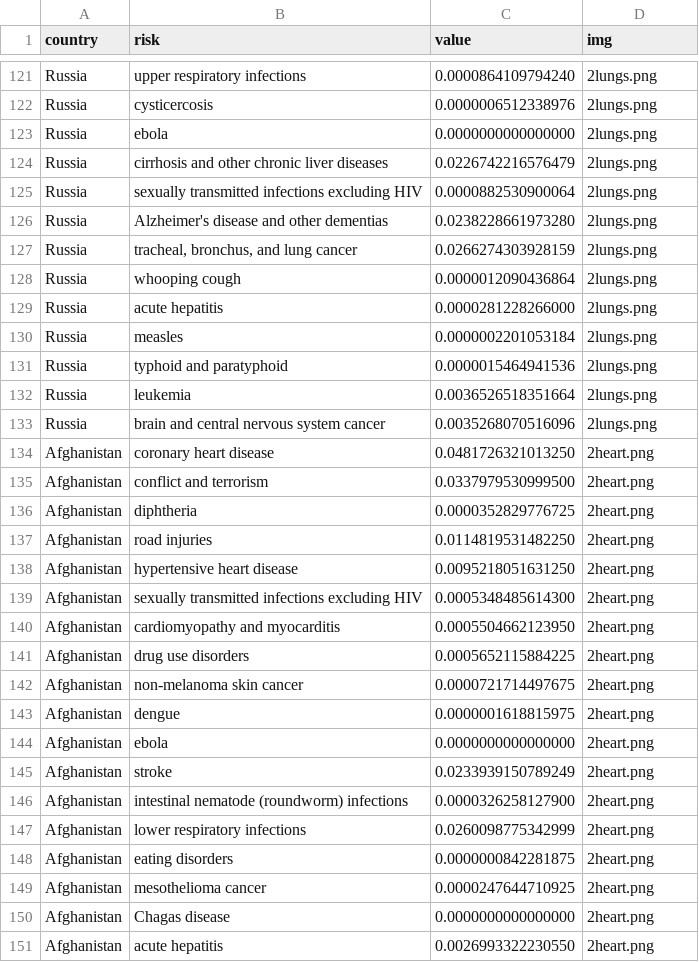
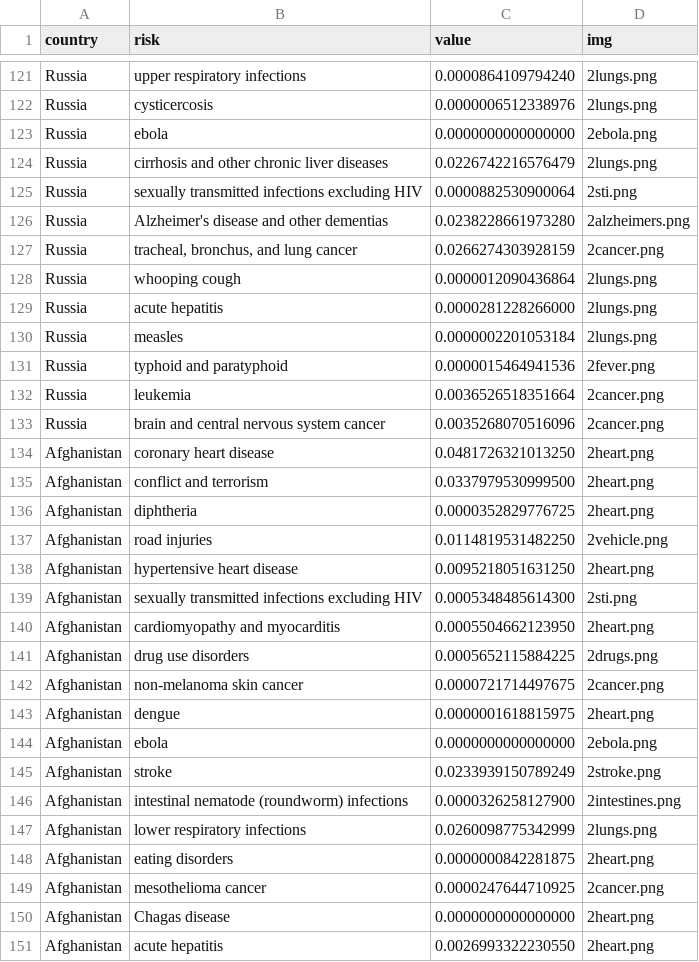
Before and after one commit to odelialorch/ifhumanity, a CSV file: data.csv, drawn as a sheet; only a part is shown, gaps mark what is left out; the diff covers the shown part only.

```diff
--- a/data.csv
+++ b/data.csv
@@ -122,7 +122,7 @@ Russia,upper respiratory infections,0.0000864109794240,2lungs.png,,
 Russia,cysticercosis,0.0000006512338976,2lungs.png,,
-Russia,ebola,0.0000000000000000,2lungs.png,,
+Russia,ebola,0.0000000000000000,2ebola.png,,
 Russia,cirrhosis and other chronic liver diseases,0.0226742216576479,2lungs.png,,
-Russia,sexually transmitted infections excluding HIV,0.0000882530900064,2lungs.png,,
-Russia,Alzheimer's disease and other dementias,0.0238228661973280,2lungs.png,,
-Russia,"tracheal, bronchus, and lung cancer",0.0266274303928159,2lungs.png,,
+Russia,sexually transmitted infections excluding HIV,0.0000882530900064,2sti.png,,
+Russia,Alzheimer's disease and other dementias,0.0238228661973280,2alzheimers.png,,
+Russia,"tracheal, bronchus, and lung cancer",0.0266274303928159,2cancer.png,,
 Russia,whooping cough,0.0000012090436864,2lungs.png,,
@@ -130,5 +130,5 @@ Russia,acute hepatitis,0.0000281228266000,2lungs.png,,
 Russia,measles,0.0000002201053184,2lungs.png,,
-Russia,typhoid and paratyphoid,0.0000015464941536,2lungs.png,,
-Russia,leukemia,0.0036526518351664,2lungs.png,,
-Russia,brain and central nervous system cancer,0.0035268070516096,2lungs.png,,
+Russia,typhoid and paratyphoid,0.0000015464941536,2fever.png,,
+Russia,leukemia,0.0036526518351664,2cancer.png,,
+Russia,brain and central nervous system cancer,0.0035268070516096,2cancer.png,,
 Afghanistan,coronary heart disease,0.0481726321013250,2heart.png,,
@@ -136,15 +136,15 @@ Afghanistan,conflict and terrorism,0.0337979530999500,2heart.png,,
 Afghanistan,diphtheria,0.0000352829776725,2heart.png,,
-Afghanistan,road injuries,0.0114819531482250,2heart.png,,
+Afghanistan,road injuries,0.0114819531482250,2vehicle.png,,
 Afghanistan,hypertensive heart disease,0.0095218051631250,2heart.png,,
-Afghanistan,sexually transmitted infections excluding HIV,0.0005348485614300,2heart.png,,
+Afghanistan,sexually transmitted infections excluding HIV,0.0005348485614300,2sti.png,,
 Afghanistan,cardiomyopathy and myocarditis,0.0005504662123950,2heart.png,,
-Afghanistan,drug use disorders,0.0005652115884225,2heart.png,,
-Afghanistan,non-melanoma skin cancer,0.0000721714497675,2heart.png,,
+Afghanistan,drug use disorders,0.0005652115884225,2drugs.png,,
+Afghanistan,non-melanoma skin cancer,0.0000721714497675,2cancer.png,,
 Afghanistan,dengue,0.0000001618815975,2heart.png,,
-Afghanistan,ebola,0.0000000000000000,2heart.png,,
-Afghanistan,stroke,0.0233939150789249,2heart.png,,
-Afghanistan,intestinal nematode (roundworm) infections,0.0000326258127900,2heart.png,,
-Afghanistan,lower respiratory infections,0.0260098775342999,2heart.png,,
+Afghanistan,ebola,0.0000000000000000,2ebola.png,,
+Afghanistan,stroke,0.0233939150789249,2stroke.png,,
+Afghanistan,intestinal nematode (roundworm) infections,0.0000326258127900,2intestines.png,,
+Afghanistan,lower respiratory infections,0.0260098775342999,2lungs.png,,
 Afghanistan,eating disorders,0.0000000842281875,2heart.png,,
-Afghanistan,mesothelioma cancer,0.0000247644710925,2heart.png,,
+Afghanistan,mesothelioma cancer,0.0000247644710925,2cancer.png,,
 Afghanistan,Chagas disease,0.0000000000000000,2heart.png,,
```
Also changed, not shown: 55 edited cells elsewhere in this file, 12 other files.
